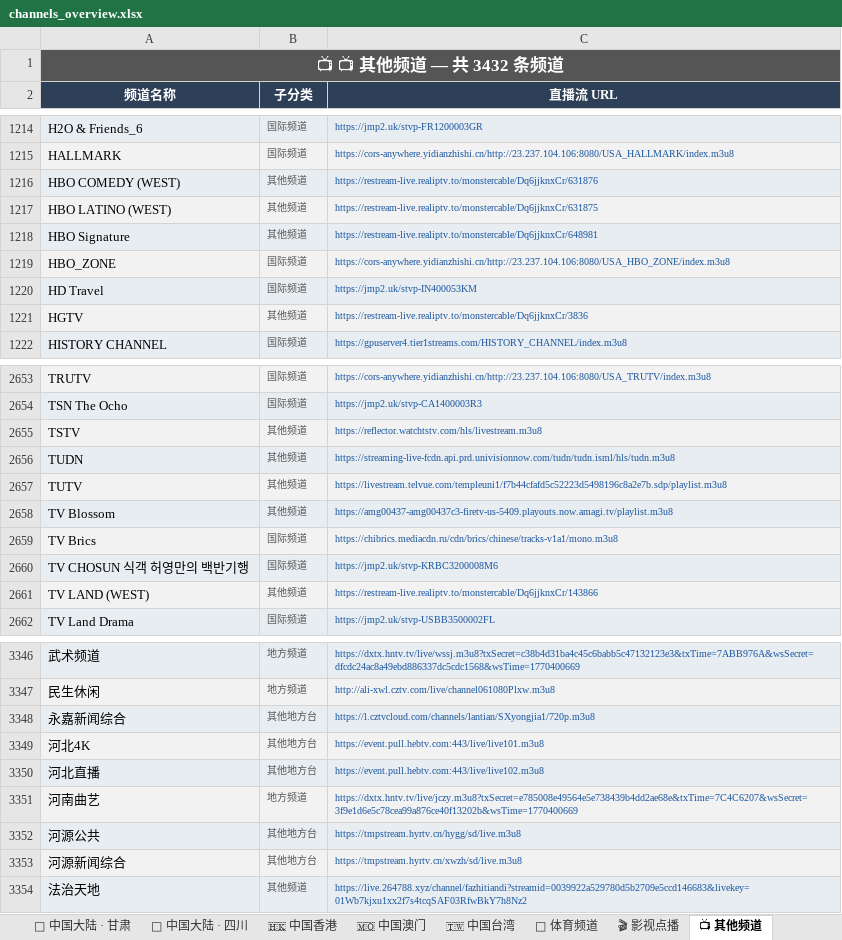
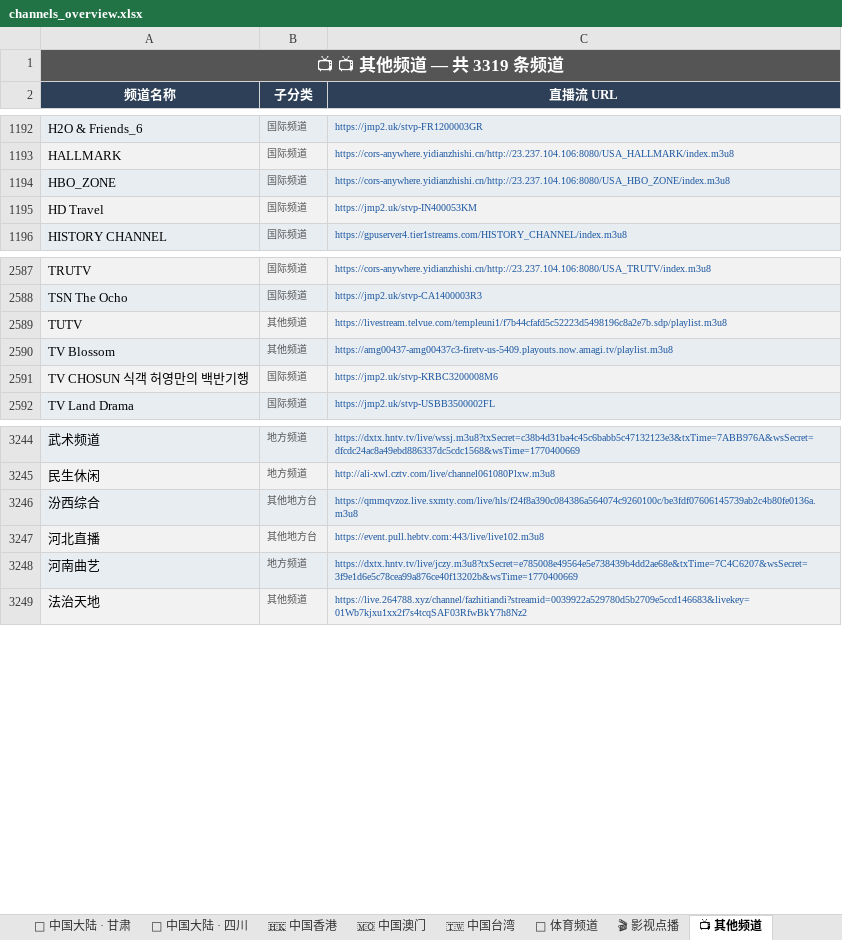
Before and after one commit to amazonjdshop/tv, an Excel workbook: channels_overview.xlsx, sheet 📺 其他频道, drawn as a sheet; only a part is shown, gaps mark what is left out; values as stored, in another font and other column widths than the file's, no borders; removed rows and columns are numbered as before the commit, all else as after; the diff covers the shown part only; the diff names each change by its address in the sheet, - before the commit and + after, or states it on an @@ line.

```diff
--- a/channels_overview.xlsx (sheet 📺 其他频道)
+++ b/channels_overview.xlsx (sheet 📺 其他频道)
-A1 (频道名称): 📺 📺 其他频道 — 共 3432 条频道
+A1 (频道名称): 📺 📺 其他频道 — 共 3319 条频道
-row 1216: HBO COMEDY (WEST) | 其他频道 | https://restream-live.realiptv.to/monstercable/Dq6jjknxCr/631876
-row 1217: HBO LATINO (WEST) | 其他频道 | https://restream-live.realiptv.to/monstercable/Dq6jjknxCr/631875
-row 1218: HBO Signature | 其他频道 | https://restream-live.realiptv.to/monstercable/Dq6jjknxCr/648981
-row 1221: HGTV | 其他频道 | https://restream-live.realiptv.to/monstercable/Dq6jjknxCr/3836
-row 2655: TSTV | 其他频道 | https://reflector.watchtstv.com/hls/livestream.m3u8
-row 2656: TUDN | 其他频道 | https://streaming-live-fcdn.api.prd.univisionnow.com/tudn/tudn.isml/hls/tudn.m3u8
-row 2659: TV Brics | 国际频道 | https://chibrics.mediacdn.ru/cdn/brics/chinese/tracks-v1a1/mono.m3u8
-row 2661: TV LAND (WEST) | 其他频道 | https://restream-live.realiptv.to/monstercable/Dq6jjknxCr/143866
-row 3348: 永嘉新闻综合 | 其他地方台 | https://l.cztvcloud.com/channels/lantian/SXyongjia1/720p.m3u8
-row 3349: 河北4K | 其他地方台 | https://event.pull.hebtv.com:443/live/live101.m3u8
+row 3246: 汾西综合 | 其他地方台 | https://qmmqvzoz.live.sxmty.com/live/hls/f24f8a390c084386a564074c9260100c/be3fdf07606145739ab2c4b80fe0136a.m3u8
-row 3352: 河源公共 | 其他地方台 | https://tmpstream.hyrtv.cn/hygg/sd/live.m3u8
-row 3353: 河源新闻综合 | 其他地方台 | https://tmpstream.hyrtv.cn/xwzh/sd/live.m3u8
```
Also changed, not shown: 102 removed rows elsewhere in this sheet, sheet 🏅 体育频道, sheet 🇭🇰 中国香港, sheet 🇹🇼 中国台湾, sheet 📊 总览, sheet 🇲🇴 中国澳门, 6 other files.
